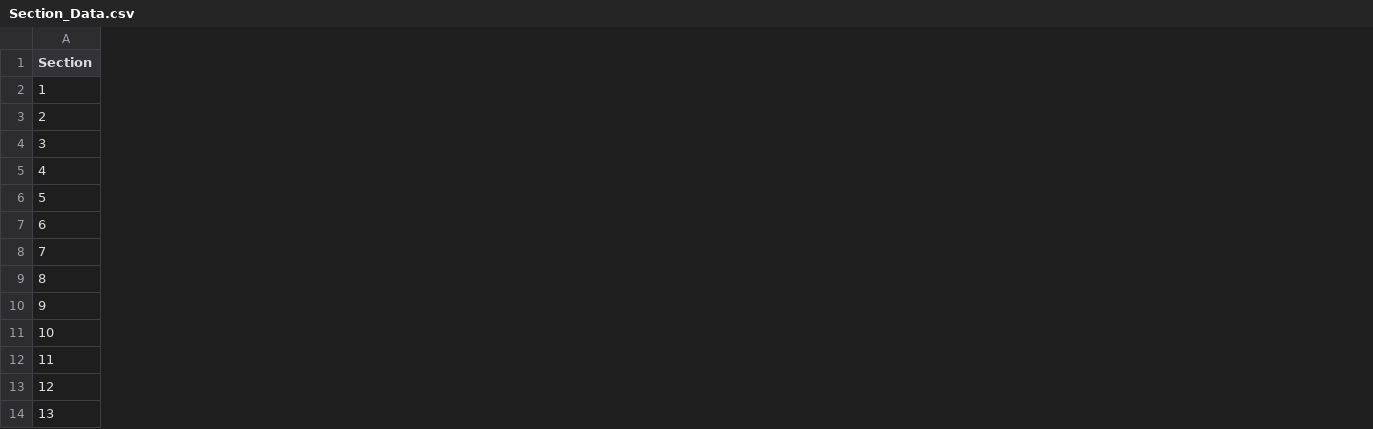
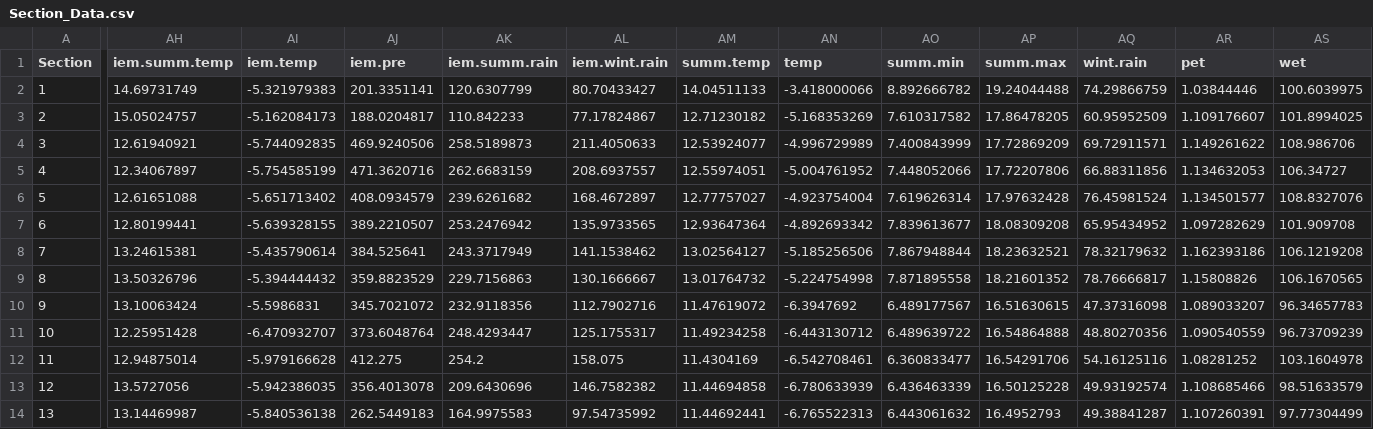
Before and after one commit to pafrank89/AlaskaShrubs, a CSV file: R_Data/Section_Data.csv, drawn as a sheet; only a part is shown, gaps mark what is left out; the diff covers the shown part only; the diff names each change by its address in the sheet, - before the commit and + after, or states it on an @@ line.

```diff
--- a/R_Data/Section_Data.csv
+++ b/R_Data/Section_Data.csv
+column AH (iem.summ.temp), rows 2-14: 14.69731749 | 15.05024757 | 12.61940921 | 12.34067897 | 12.61651088 | 12.80199441 | 13.24615381 | 13.50326796 | 13.10063424 | 12.25951428 | 12.94875014 | 13.5727056 | 13.14469987
+column AI (iem.temp), rows 2-14: -5.321979383 | -5.162084173 | -5.744092835 | -5.754585199 | -5.651713402 | -5.639328155 | -5.435790614 | -5.394444432 | -5.5986831 | -6.470932707 | -5.979166628 | -5.942386035 | -5.840536138
+column AJ (iem.pre), rows 2-14: 201.3351141 | 188.0204817 | 469.9240506 | 471.3620716 | 408.0934579 | 389.2210507 | 384.525641 | 359.8823529 | 345.7021072 | 373.6048764 | 412.275 | 356.4013078 | 262.5449183
+column AK (iem.summ.rain), rows 2-14: 120.6307799 | 110.842233 | 258.5189873 | 262.6683159 | 239.6261682 | 253.2476942 | 243.3717949 | 229.7156863 | 232.9118356 | 248.4293447 | 254.2 | 209.6430696 | 164.9975583
+column AL (iem.wint.rain), rows 2-14: 80.70433427 | 77.17824867 | 211.4050633 | 208.6937557 | 168.4672897 | 135.9733565 | 141.1538462 | 130.1666667 | 112.7902716 | 125.1755317 | 158.075 | 146.7582382 | 97.54735992
+column AM (summ.temp), rows 2-14: 14.04511133 | 12.71230182 | 12.53924077 | 12.55974051 | 12.77757027 | 12.93647364 | 13.02564127 | 13.01764732 | 11.47619072 | 11.49234258 | 11.4304169 | 11.44694858 | 11.44692441
+column AN (temp), rows 2-14: -3.418000066 | -5.168353269 | -4.996729989 | -5.004761952 | -4.923754004 | -4.892693342 | -5.185256506 | -5.224754998 | -6.3947692 | -6.443130712 | -6.542708461 | -6.780633939 | -6.765522313
+column AO (summ.min), rows 2-14: 8.892666782 | 7.610317582 | 7.400843999 | 7.448052066 | 7.619626314 | 7.839613677 | 7.867948844 | 7.871895558 | 6.489177567 | 6.489639722 | 6.360833477 | 6.436463339 | 6.443061632
+column AP (summ.max), rows 2-14: 19.24044488 | 17.86478205 | 17.72869209 | 17.72207806 | 17.97632428 | 18.08309208 | 18.23632521 | 18.21601352 | 16.51630615 | 16.54864888 | 16.54291706 | 16.50125228 | 16.4952793
+column AQ (wint.rain), rows 2-14: 74.29866759 | 60.95952509 | 69.72911571 | 66.88311856 | 76.45981524 | 65.95434952 | 78.32179632 | 78.76666817 | 47.37316098 | 48.80270356 | 54.16125116 | 49.93192574 | 49.38841287
+column AR (pet), rows 2-14: 1.03844446 | 1.109176607 | 1.149261622 | 1.134632053 | 1.134501577 | 1.097282629 | 1.162393186 | 1.15808826 | 1.089033207 | 1.090540559 | 1.08281252 | 1.108685466 | 1.107260391
+column AS (wet), rows 2-14: 100.6039975 | 101.8994025 | 108.986706 | 106.34727 | 108.8327076 | 101.909708 | 106.1219208 | 106.1670565 | 96.34657783 | 96.73709239 | 103.1604978 | 98.51633579 | 97.77304499
```
Also changed, not shown: 2 added columns elsewhere in this file, 1 other file.
